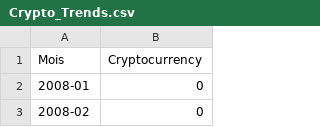
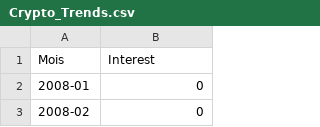
Before and after one commit to JackyKch/WhatAreAltcoins, a CSV file: data/Crypto_Trends.csv, drawn as a sheet; only a part is shown.

Commit message:
Clean data

```diff
--- a/data/Crypto_Trends.csv
+++ b/data/Crypto_Trends.csv
@@ -1,2 +1,2 @@
-Mois,Cryptocurrency
+Mois,Interest
 2008-01,0
```
Also changed, not shown: data/Blockchain_Trends.csv, 1 other file.
